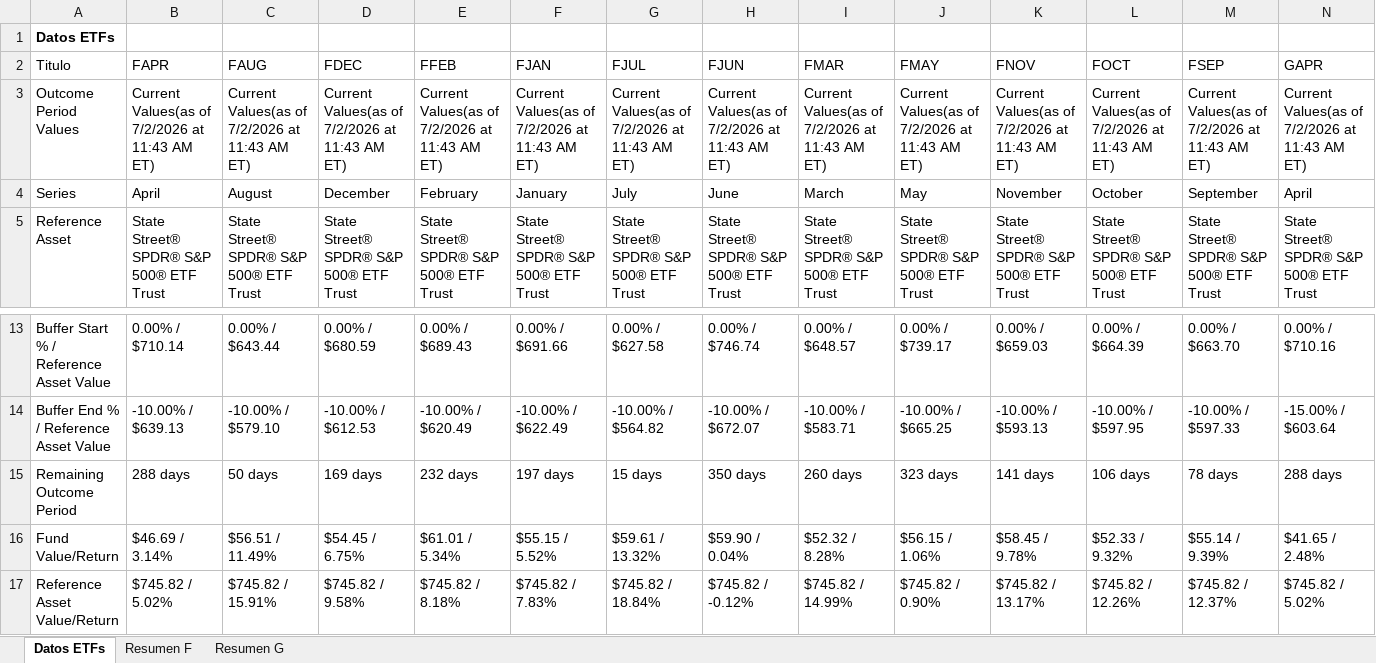
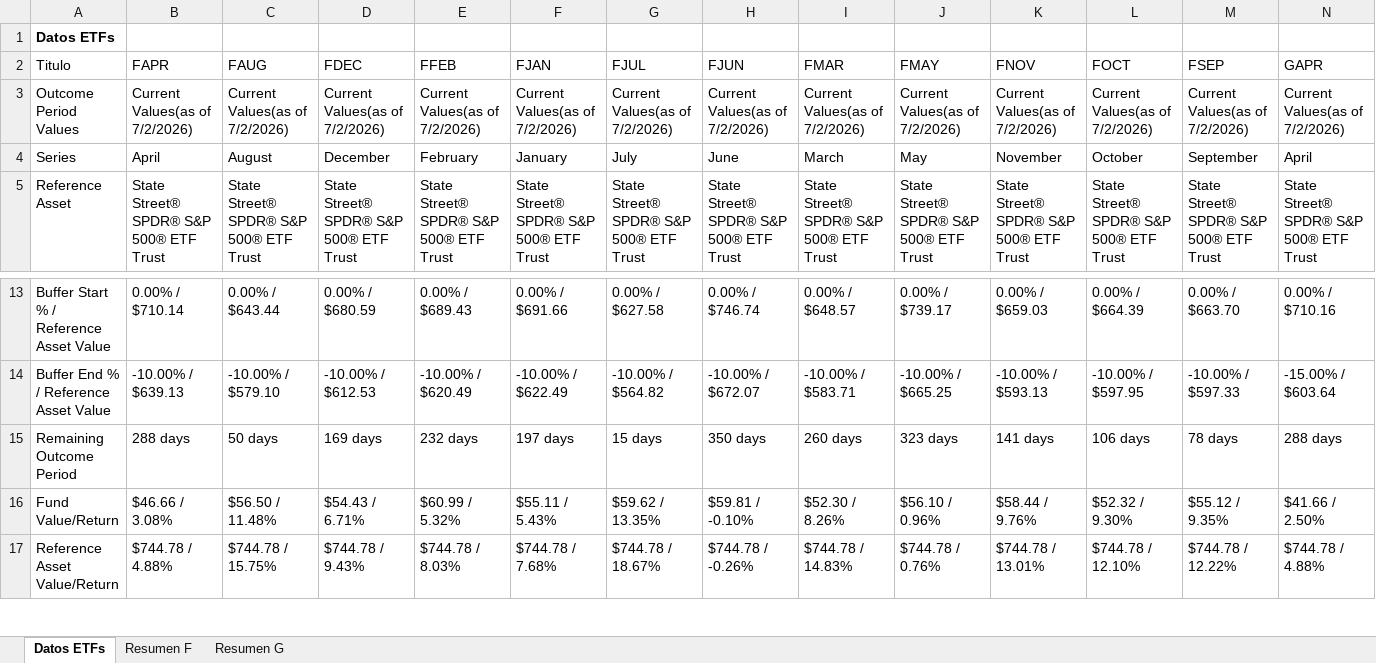
Before and after one commit to Toaderz/Ft-buffer-evolve, an Excel workbook: FT buffer remaining cap.xlsx, sheet Datos ETFs, drawn as a sheet; only a part is shown, gaps mark what is left out; values as stored, in another font and other column widths than the file's, no borders; table styles not drawn; the diff covers the shown part only; the diff names each change by its address in the sheet, - before the commit and + after, or states it on an @@ line.

```diff
--- a/FT buffer remaining cap.xlsx (sheet Datos ETFs)
+++ b/FT buffer remaining cap.xlsx (sheet Datos ETFs)
-B3 (FAPR): Current Values(as of 7/2/2026 at 11:43 AM ET)
+B3 (FAPR): Current Values(as of 7/2/2026)
-C3 (FAUG): Current Values(as of 7/2/2026 at 11:43 AM ET)
+C3 (FAUG): Current Values(as of 7/2/2026)
-D3 (FDEC): Current Values(as of 7/2/2026 at 11:43 AM ET)
+D3 (FDEC): Current Values(as of 7/2/2026)
-E3 (FFEB): Current Values(as of 7/2/2026 at 11:43 AM ET)
+E3 (FFEB): Current Values(as of 7/2/2026)
-F3 (FJAN): Current Values(as of 7/2/2026 at 11:43 AM ET)
+F3 (FJAN): Current Values(as of 7/2/2026)
-G3 (FJUL): Current Values(as of 7/2/2026 at 11:43 AM ET)
+G3 (FJUL): Current Values(as of 7/2/2026)
-H3 (FJUN): Current Values(as of 7/2/2026 at 11:43 AM ET)
+H3 (FJUN): Current Values(as of 7/2/2026)
-I3 (FMAR): Current Values(as of 7/2/2026 at 11:43 AM ET)
+I3 (FMAR): Current Values(as of 7/2/2026)
-J3 (FMAY): Current Values(as of 7/2/2026 at 11:43 AM ET)
+J3 (FMAY): Current Values(as of 7/2/2026)
-K3 (FNOV): Current Values(as of 7/2/2026 at 11:43 AM ET)
+K3 (FNOV): Current Values(as of 7/2/2026)
-L3 (FOCT): Current Values(as of 7/2/2026 at 11:43 AM ET)
+L3 (FOCT): Current Values(as of 7/2/2026)
-M3 (FSEP): Current Values(as of 7/2/2026 at 11:43 AM ET)
+M3 (FSEP): Current Values(as of 7/2/2026)
-N3 (GAPR): Current Values(as of 7/2/2026 at 11:43 AM ET)
+N3 (GAPR): Current Values(as of 7/2/2026)
-B16 (FAPR): $46.69 / 3.14%
+B16 (FAPR): $46.66 / 3.08%
-C16 (FAUG): $56.51 / 11.49%
+C16 (FAUG): $56.50 / 11.48%
-D16 (FDEC): $54.45 / 6.75%
+D16 (FDEC): $54.43 / 6.71%
-E16 (FFEB): $61.01 / 5.34%
+E16 (FFEB): $60.99 / 5.32%
-F16 (FJAN): $55.15 / 5.52%
+F16 (FJAN): $55.11 / 5.43%
-G16 (FJUL): $59.61 / 13.32%
+G16 (FJUL): $59.62 / 13.35%
-H16 (FJUN): $59.90 / 0.04%
+H16 (FJUN): $59.81 / -0.10%
-I16 (FMAR): $52.32 / 8.28%
+I16 (FMAR): $52.30 / 8.26%
-J16 (FMAY): $56.15 / 1.06%
+J16 (FMAY): $56.10 / 0.96%
-K16 (FNOV): $58.45 / 9.78%
+K16 (FNOV): $58.44 / 9.76%
-L16 (FOCT): $52.33 / 9.32%
+L16 (FOCT): $52.32 / 9.30%
-M16 (FSEP): $55.14 / 9.39%
+M16 (FSEP): $55.12 / 9.35%
-N16 (GAPR): $41.65 / 2.48%
+N16 (GAPR): $41.66 / 2.50%
-B17 (FAPR): $745.82 / 5.02%
+B17 (FAPR): $744.78 / 4.88%
-C17 (FAUG): $745.82 / 15.91%
+C17 (FAUG): $744.78 / 15.75%
-D17 (FDEC): $745.82 / 9.58%
+D17 (FDEC): $744.78 / 9.43%
-E17 (FFEB): $745.82 / 8.18%
+E17 (FFEB): $744.78 / 8.03%
-F17 (FJAN): $745.82 / 7.83%
+F17 (FJAN): $744.78 / 7.68%
-G17 (FJUL): $745.82 / 18.84%
+G17 (FJUL): $744.78 / 18.67%
-H17 (FJUN): $745.82 / -0.12%
+H17 (FJUN): $744.78 / -0.26%
-I17 (FMAR): $745.82 / 14.99%
+I17 (FMAR): $744.78 / 14.83%
-J17 (FMAY): $745.82 / 0.90%
+J17 (FMAY): $744.78 / 0.76%
-K17 (FNOV): $745.82 / 13.17%
+K17 (FNOV): $744.78 / 13.01%
-L17 (FOCT): $745.82 / 12.26%
+L17 (FOCT): $744.78 / 12.10%
-M17 (FSEP): $745.82 / 12.37%
+M17 (FSEP): $744.78 / 12.22%
-N17 (GAPR): $745.82 / 5.02%
+N17 (GAPR): $744.78 / 4.88%
```
Also changed, not shown: 2 added rows, 2 removed rows and 123 edited cells elsewhere in this sheet, sheet Resumen F, sheet Resumen G.
